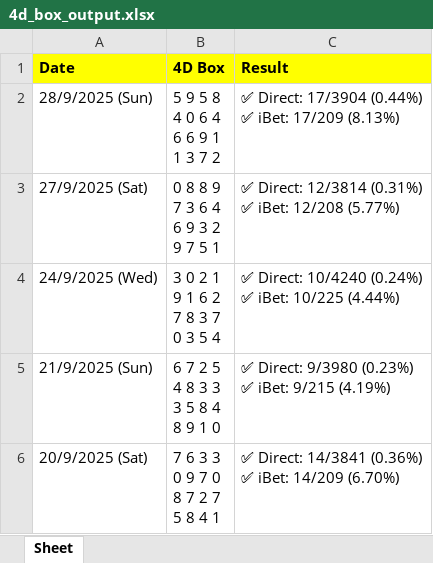
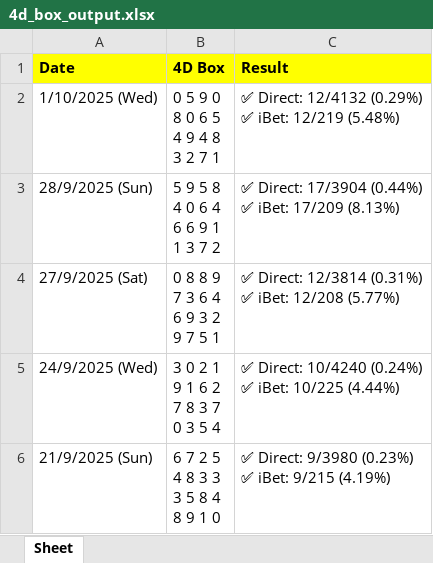
Before and after one commit to apiusage/sg-4d-json, an Excel workbook: 4d_box_output.xlsx, sheet Sheet, drawn as a sheet; only a part is shown; the shorter side is filled out with more unchanged rows; values as stored, in another font and other column widths than the file's, no borders; ↵ is a line break in a cell; the diff names each change by its address in the sheet, - before the commit and + after, or states it on an @@ line.

```diff
--- a/4d_box_output.xlsx (sheet Sheet)
+++ b/4d_box_output.xlsx (sheet Sheet)
+row 2: 1/10/2025 (Wed) | 0 5 9 0 ↵ 8 0 6 5 ↵ 4 9 4 8 ↵ 3 2 7 1 | ✅ Direct: 12/4132 (0.29%) ↵ ✅ iBet: 12/219 (5.48%)
```
Also changed, not shown: 1 other file.
